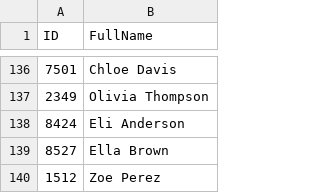
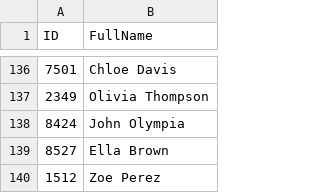
Before and after one commit to GeneralCore2000/DSA-Activities, a CSV file: Contact Finder/Contact Records.csv, drawn as a sheet; only a part is shown, gaps mark what is left out.

```diff
--- a/Contact Finder/Contact Records.csv
+++ b/Contact Finder/Contact Records.csv
@@ -137,3 +137,3 @@ ID,FullName
 2349,Olivia Thompson
-8424,Eli Anderson
+8424,John Olympia
 8527,Ella Brown
```
Also changed, not shown: 2 other files.
